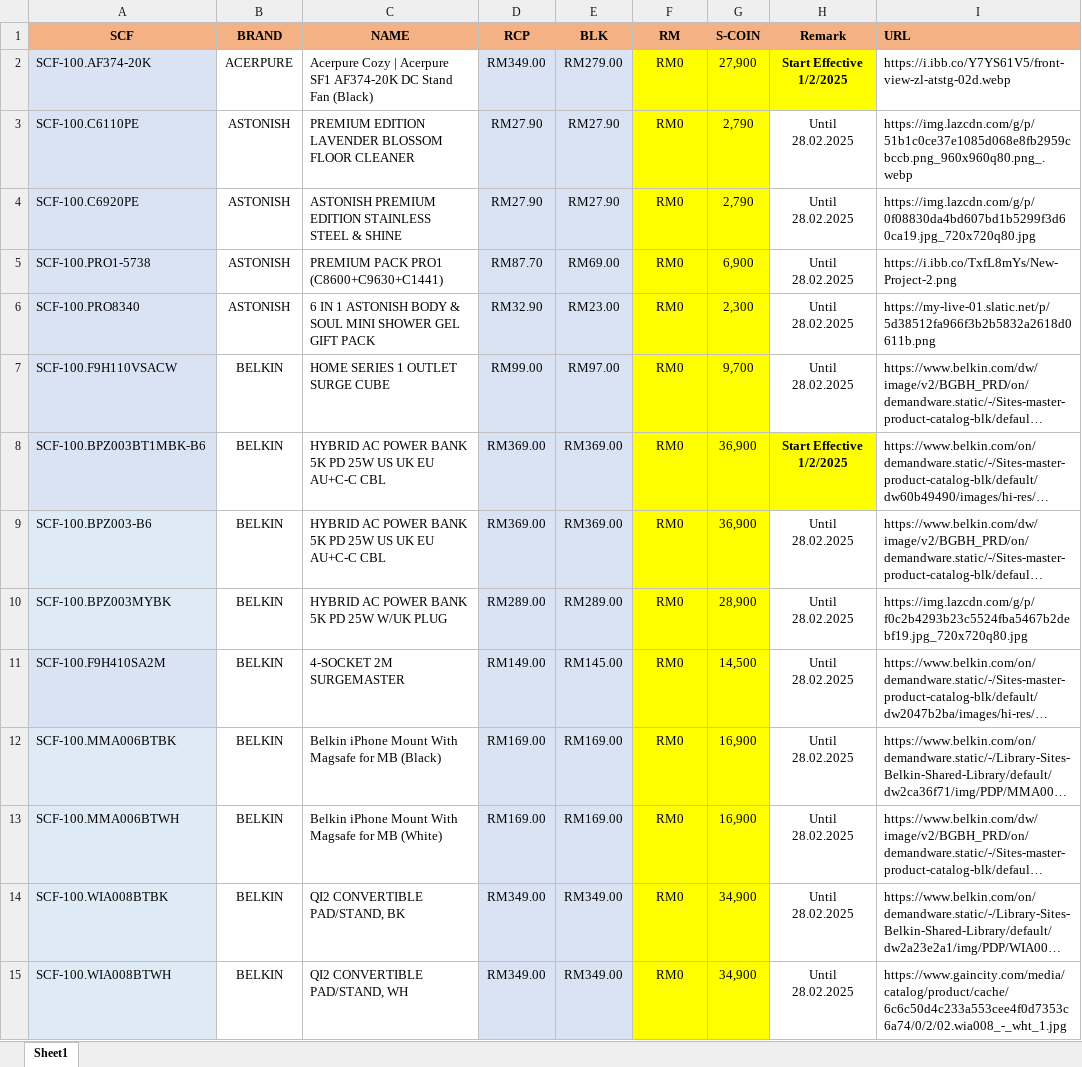
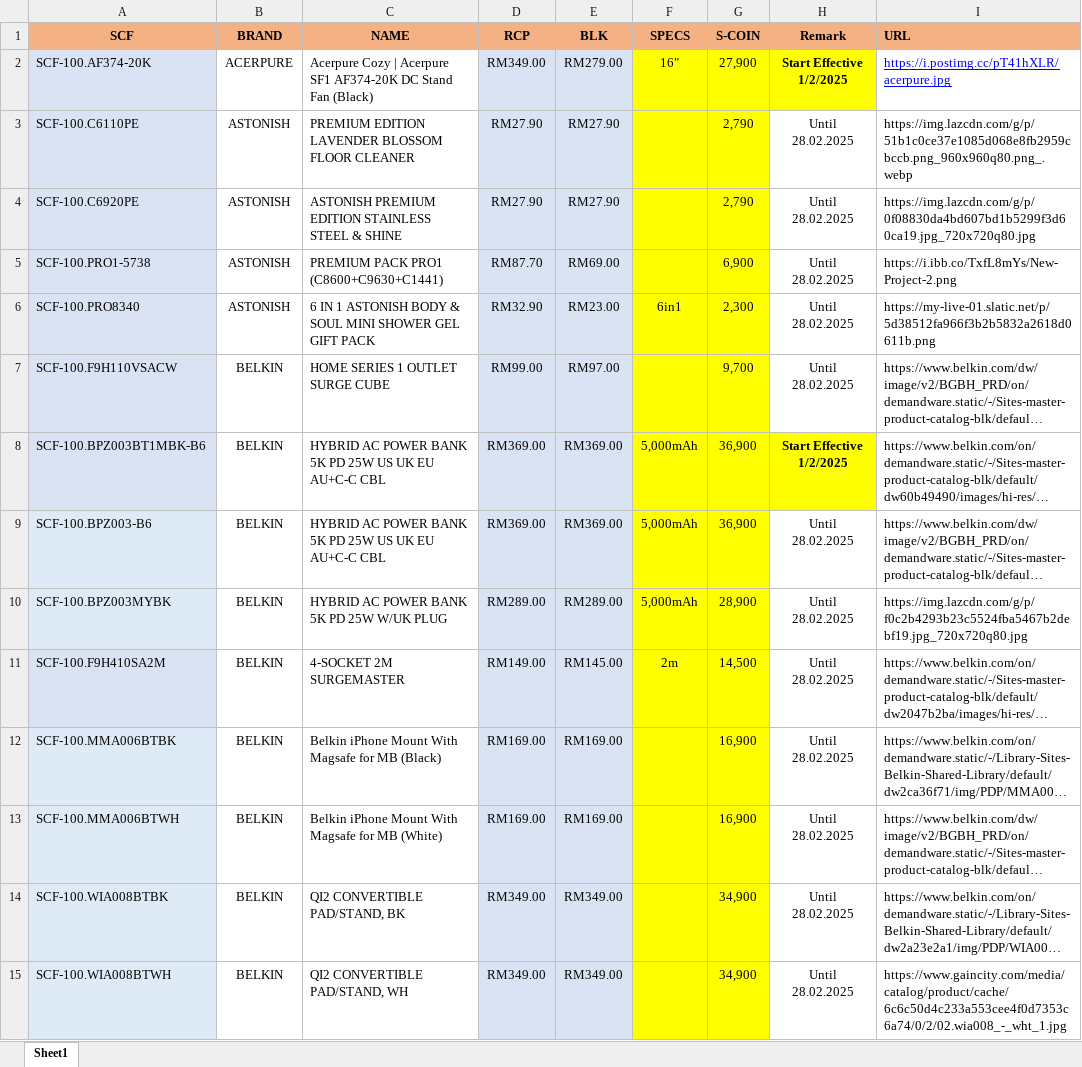
Before and after one commit to senhengtemerloh/MyRewards_FEB25, an Excel workbook: database.xlsx, sheet Sheet1, drawn as a sheet; only a part is shown; long unchanged cells end in …; values as stored, in another font and other column widths than the file's, no borders; the diff covers the shown part only; the diff names each change by its address in the sheet, - before the commit and + after, or states it on an @@ line.

Commit message:
Add files via upload

```diff
--- a/database.xlsx (sheet Sheet1)
+++ b/database.xlsx (sheet Sheet1)
-F1: RM
+F1: SPECS
-F2 (SPECS): RM0
+F2 (SPECS): 16"
-I2 (URL): https://i.ibb.co/Y7YS61V5/front-view-zl-atstg-02d.webp
+I2 (URL): https://i.postimg.cc/pT41hXLR/acerpure.jpg
@@ I2 underline: off → on, text colour: black → #0000FF @@
-F3:F5 (SPECS): RM0
+F3:F5 (SPECS): (empty)
-F6 (SPECS): RM0
+F6 (SPECS): 6in1
-F7 (SPECS): RM0
+F7 (SPECS): (empty)
-F8:F10 (SPECS): RM0
+F8:F10 (SPECS): 5,000mAh
-F11 (SPECS): RM0
+F11 (SPECS): 2m
-F12:F15 (SPECS): RM0
+F12:F15 (SPECS): (empty)
```
Also changed, not shown: 3 added rows, 210 edited cells and cell formats elsewhere in this sheet.
